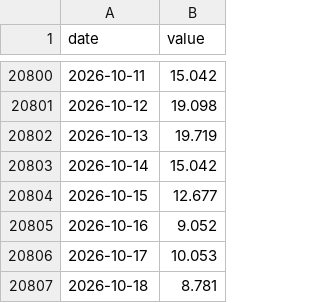
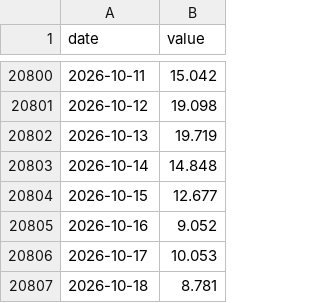
Before and after one commit to wfhungerland/konjunkturmonitor, a CSV file: data/static/rhine_kaub.csv, drawn as a sheet; only a part is shown, gaps mark what is left out.

```diff
--- a/data/static/rhine_kaub.csv
+++ b/data/static/rhine_kaub.csv
@@ -20802,3 +20802,3 @@ date,value
 2026-10-13,19.719
-2026-10-14,15.042
+2026-10-14,14.848
 2026-10-15,12.677
```
Also changed, not shown: data/static/smard_load_d.csv, 5 other files.
